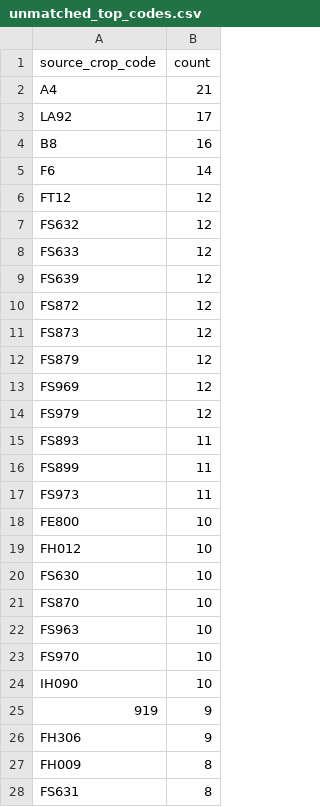
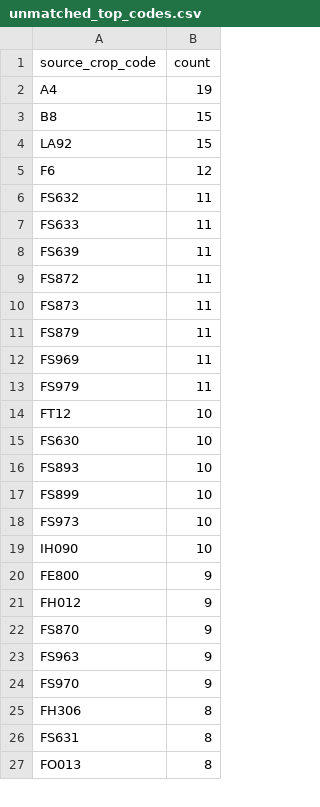
Before and after one commit to junborisproject0207-collab/vege-price-backend, a CSV file: output/unmatched_top_codes.csv, drawn as a sheet; only a part is shown; the shorter side is filled out with more unchanged rows; the diff covers the shown part only.

```diff
--- a/output/unmatched_top_codes.csv
+++ b/output/unmatched_top_codes.csv
@@ -1,28 +1,26 @@
 source_crop_code,count
-A4,21
-LA92,17
-B8,16
-F6,14
-FT12,12
-FS632,12
-FS633,12
-FS639,12
-FS872,12
-FS873,12
-FS879,12
-FS969,12
-FS979,12
-FS893,11
-FS899,11
-FS973,11
-FE800,10
-FH012,10
+A4,19
+B8,15
+LA92,15
+F6,12
+FS632,11
+FS633,11
+FS639,11
+FS872,11
+FS873,11
+FS879,11
+FS969,11
+FS979,11
+FT12,10
 FS630,10
-FS870,10
-FS963,10
-FS970,10
+FS893,10
+FS899,10
+FS973,10
 IH090,10
-919,9
-FH306,9
-FH009,8
+FE800,9
+FH012,9
+FS870,9
+FS963,9
+FS970,9
+FH306,8
 FS631,8
```
Also changed, not shown: 6 added rows, 5 removed rows and 6 edited cells elsewhere in this file, output/unmatched_price_items.csv, output/unmatched_top_names.csv, 9 other files.
